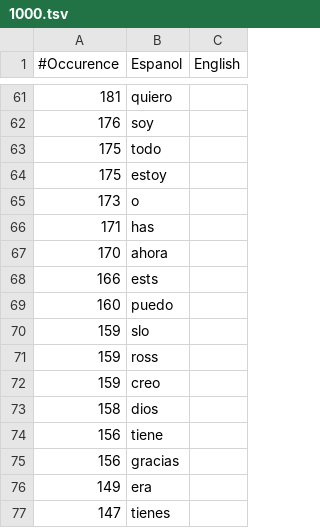
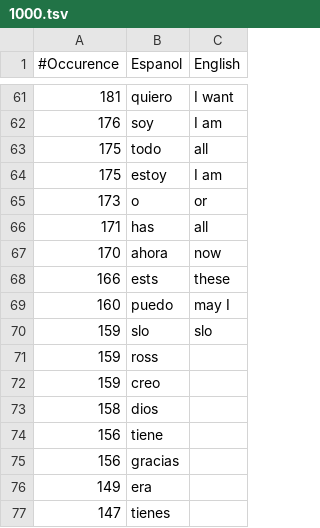
Before and after one commit to gkhays/learnlanguages, a TSV file: spanish/1000.tsv, drawn as a sheet; only a part is shown, gaps mark what is left out; the diff covers the shown part only.

```diff
--- a/spanish/1000.tsv
+++ b/spanish/1000.tsv
@@ -61,11 +61,11 @@
-181	quiero	
-176	soy	
-175	todo	
-175	estoy	
-173	o	
-171	has	
-170	ahora	
-166	ests	
-160	puedo	
-159	slo	
+181	quiero	I want
+176	soy	I am
+175	todo	all
+175	estoy	I am
+173	o	or
+171	has	all
+170	ahora	now
+166	ests	these
+160	puedo	may I
+159	slo	slo
 159	ross	
```
Also changed, not shown: 54 edited cells elsewhere in this file.
